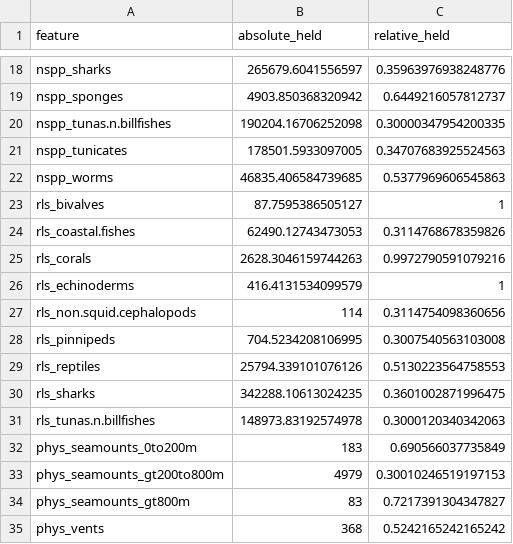
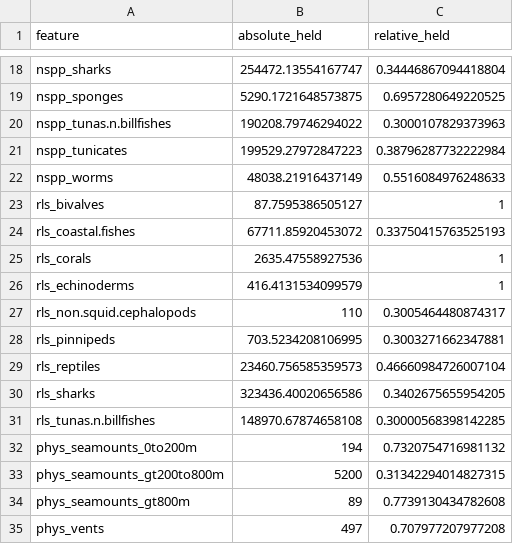
Before and after one commit to BenioffOceanInitiative/bbnj, a CSV file: inst/app/www/scenarios/s00c.bio.30pct.gl.scapehetero.mol50km_rep.csv, drawn as a sheet; only a part is shown, gaps mark what is left out; the diff covers the shown part only; the diff names each change by its address in the sheet, - before the commit and + after, or states it on an @@ line.

```diff
--- a/inst/app/www/scenarios/s00c.bio.30pct.gl.scapehetero.mol50km_rep.csv
+++ b/inst/app/www/scenarios/s00c.bio.30pct.gl.scapehetero.mol50km_rep.csv
-B18 (absolute_held): 265679.6041556597
+B18 (absolute_held): 254472.13554167747
-C18 (relative_held): 0.35963976938248776
+C18 (relative_held): 0.34446867094418804
-B19 (absolute_held): 4903.850368320942
+B19 (absolute_held): 5290.1721648573875
-C19 (relative_held): 0.6449216057812737
+C19 (relative_held): 0.6957280649220525
-B20 (absolute_held): 190204.16706252098
+B20 (absolute_held): 190208.79746294022
-C20 (relative_held): 0.30000347954200335
+C20 (relative_held): 0.3000107829373963
-B21 (absolute_held): 178501.5933097005
+B21 (absolute_held): 199529.27972847223
-C21 (relative_held): 0.34707683925524563
+C21 (relative_held): 0.38796287732222984
-B22 (absolute_held): 46835.406584739685
+B22 (absolute_held): 48038.21916437149
-C22 (relative_held): 0.5377969606545863
+C22 (relative_held): 0.5516084976248633
-B24 (absolute_held): 62490.12743473053
+B24 (absolute_held): 67711.85920453072
-C24 (relative_held): 0.3114768678359826
+C24 (relative_held): 0.33750415763525193
-B25 (absolute_held): 2628.3046159744263
+B25 (absolute_held): 2635.47558927536
-C25 (relative_held): 0.9972790591079216
+C25 (relative_held): 1
-B27 (absolute_held): 114
+B27 (absolute_held): 110
-C27 (relative_held): 0.3114754098360656
+C27 (relative_held): 0.3005464480874317
-B28 (absolute_held): 704.5234208106995
+B28 (absolute_held): 703.5234208106995
-C28 (relative_held): 0.3007540563103008
+C28 (relative_held): 0.3003271662347881
-B29 (absolute_held): 25794.339101076126
+B29 (absolute_held): 23460.756585359573
-C29 (relative_held): 0.5130223564758553
+C29 (relative_held): 0.46660984726007104
-B30 (absolute_held): 342288.10613024235
+B30 (absolute_held): 323436.40020656586
-C30 (relative_held): 0.3601002871996475
+C30 (relative_held): 0.3402675655954205
-B31 (absolute_held): 148973.83192574978
+B31 (absolute_held): 148970.67874658108
-C31 (relative_held): 0.3000120340342063
+C31 (relative_held): 0.30000568398142285
-B32 (absolute_held): 183
+B32 (absolute_held): 194
-C32 (relative_held): 0.690566037735849
+C32 (relative_held): 0.7320754716981132
-B33 (absolute_held): 4979
+B33 (absolute_held): 5200
-C33 (relative_held): 0.30010246519197153
+C33 (relative_held): 0.31342294014827315
-B34 (absolute_held): 83
+B34 (absolute_held): 89
-C34 (relative_held): 0.7217391304347827
+C34 (relative_held): 0.7739130434782608
-B35 (absolute_held): 368
+B35 (absolute_held): 497
-C35 (relative_held): 0.5242165242165242
+C35 (relative_held): 0.707977207977208
```
Also changed, not shown: 1 added row and 31 edited cells elsewhere in this file, inst/app/www/scenarios/s00c.bio.30pct.gl.noscape5.mol50km_rep.csv, inst/app/www/scenarios/s00c.bio.30pct.gl.somescapes.mol50km_rep.csv, 57 other files.
